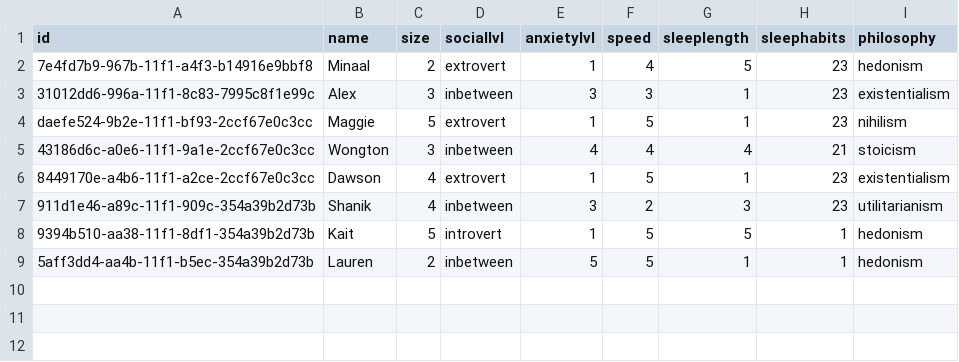
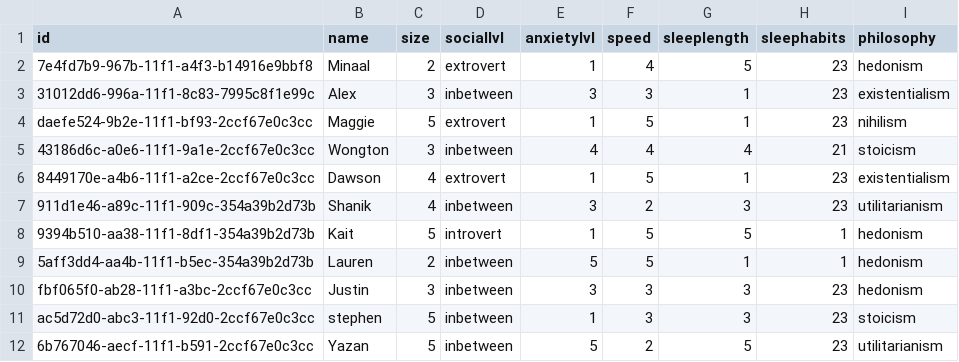
Before and after one commit to AlexFernandes04/fishtopia, a CSV file: backend/database.csv, drawn as a sheet.

```diff
--- a/backend/database.csv
+++ b/backend/database.csv
@@ -9 +9,4 @@ daefe524-9b2e-11f1-bf93-2ccf67e0c3cc,Maggie,5,extrovert,1,5,1,23,nihilism
 5aff3dd4-aa4b-11f1-b5ec-354a39b2d73b,Lauren,2,inbetween,5,5,1,1,hedonism
+fbf065f0-ab28-11f1-a3bc-2ccf67e0c3cc,Justin ,3,inbetween,3,3,3,23,hedonism
+ac5d72d0-abc3-11f1-92d0-2ccf67e0c3cc,stephen,5,inbetween,1,3,3,23,stoicism
+6b767046-aecf-11f1-b591-2ccf67e0c3cc,Yazan,5,inbetween,5,2,5,23,utilitarianism
```
Also changed, not shown: 3 other files.
